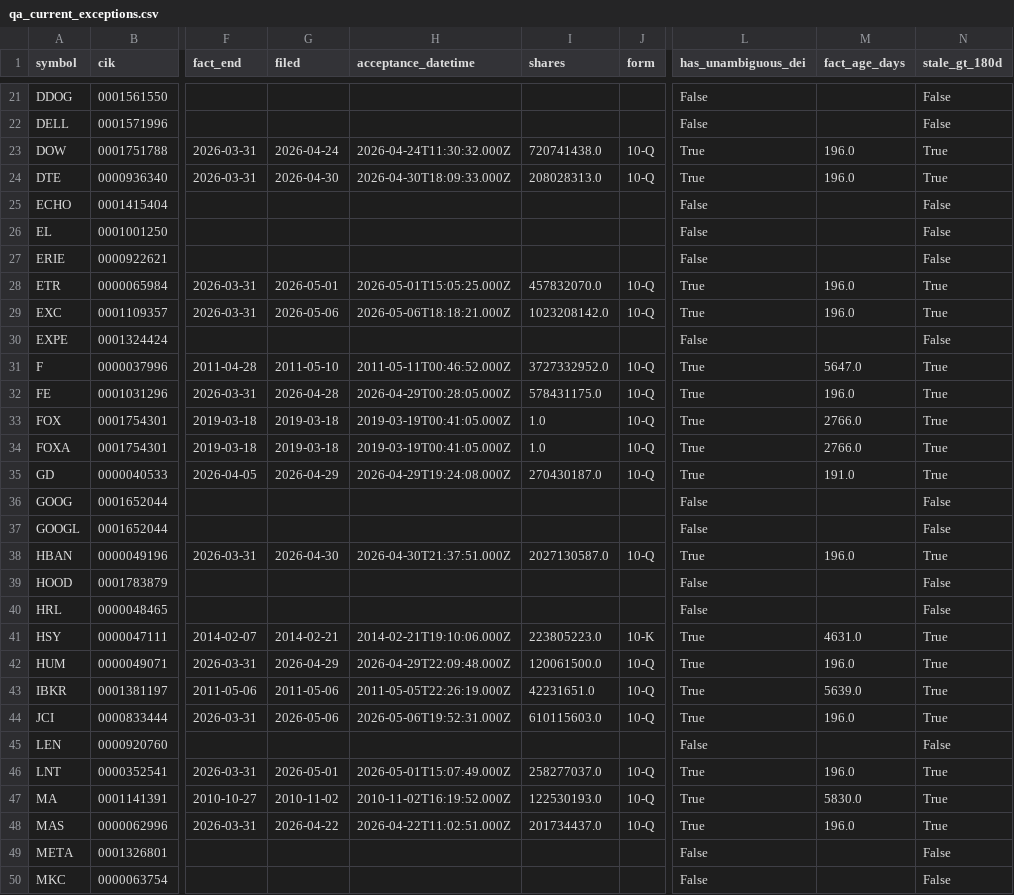
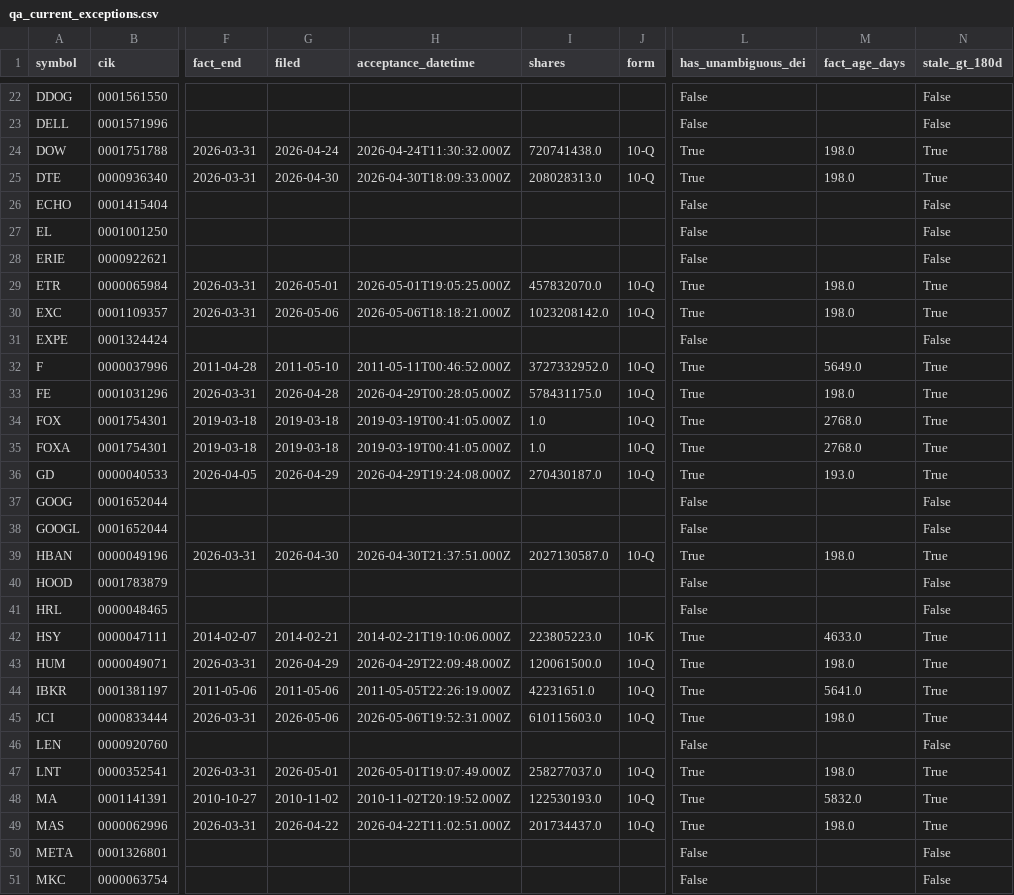
Before and after one commit to nb788/ChatGPT-stock-lab, a CSV file: data/qa_current_exceptions.csv, drawn as a sheet; only a part is shown, gaps mark what is left out; addresses are those after the commit; the diff covers the shown part only; the diff names each change by its address in the sheet, - before the commit and + after, or states it on an @@ line.

```diff
--- a/data/qa_current_exceptions.csv
+++ b/data/qa_current_exceptions.csv
-M24:M25 (fact_age_days): 196.0
+M24:M25 (fact_age_days): 198.0
-H29 (acceptance_datetime): 2026-05-01T15:05:25.000Z
+H29 (acceptance_datetime): 2026-05-01T19:05:25.000Z
-M29:M30 (fact_age_days): 196.0
+M29:M30 (fact_age_days): 198.0
-M32 (fact_age_days): 5647.0
+M32 (fact_age_days): 5649.0
-M33 (fact_age_days): 196.0
+M33 (fact_age_days): 198.0
-M34:M35 (fact_age_days): 2766.0
+M34:M35 (fact_age_days): 2768.0
-M36 (fact_age_days): 191.0
+M36 (fact_age_days): 193.0
-M39 (fact_age_days): 196.0
+M39 (fact_age_days): 198.0
-M42 (fact_age_days): 4631.0
+M42 (fact_age_days): 4633.0
-M43 (fact_age_days): 196.0
+M43 (fact_age_days): 198.0
-M44 (fact_age_days): 5639.0
+M44 (fact_age_days): 5641.0
-M45 (fact_age_days): 196.0
+M45 (fact_age_days): 198.0
-H47 (acceptance_datetime): 2026-05-01T15:07:49.000Z
+H47 (acceptance_datetime): 2026-05-01T19:07:49.000Z
-M47 (fact_age_days): 196.0
+M47 (fact_age_days): 198.0
-H48 (acceptance_datetime): 2010-11-02T16:19:52.000Z
+H48 (acceptance_datetime): 2010-11-02T20:19:52.000Z
-M48 (fact_age_days): 5830.0
+M48 (fact_age_days): 5832.0
-M49 (fact_age_days): 196.0
+M49 (fact_age_days): 198.0
```
Also changed, not shown: 1 added row and 25 edited cells elsewhere in this file, data/qa_current_coverage.csv, data/qa_current_exception_latest_filings.csv, 19 other files.
